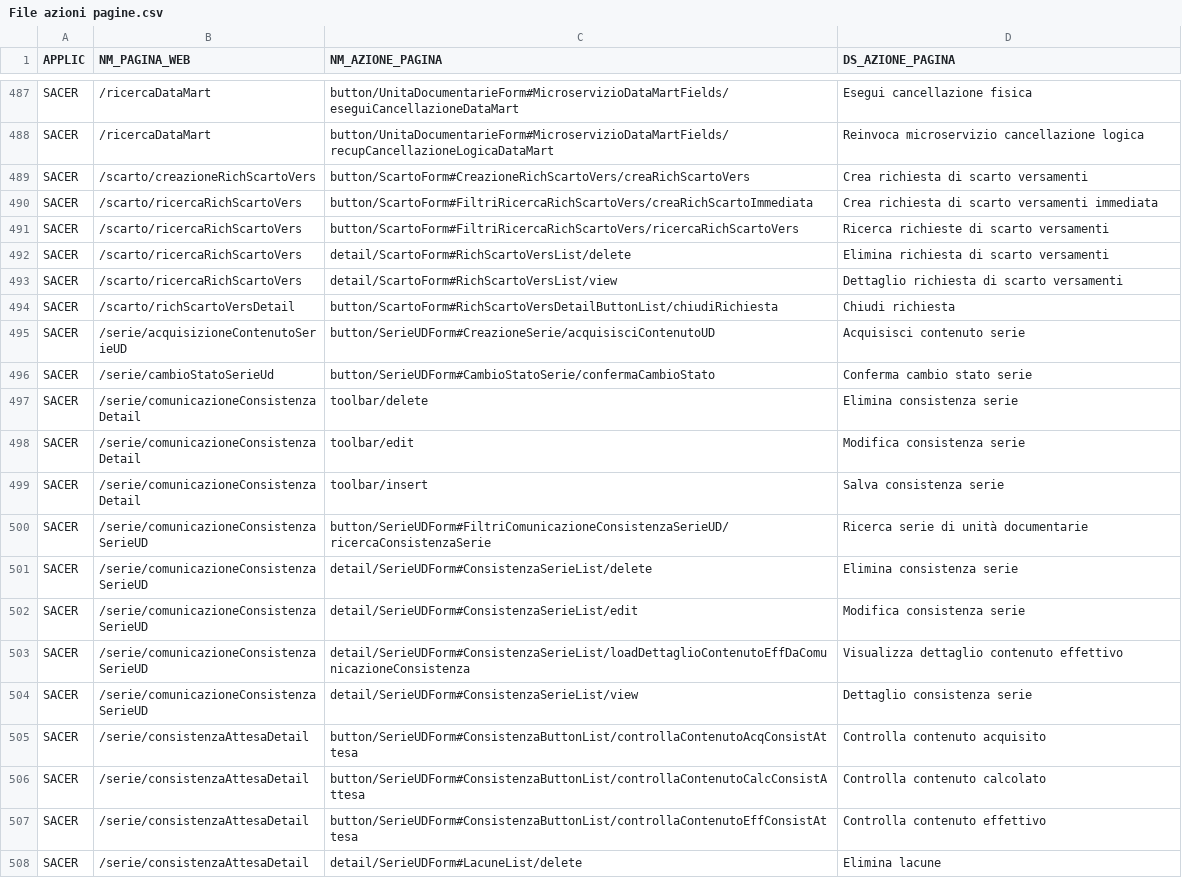
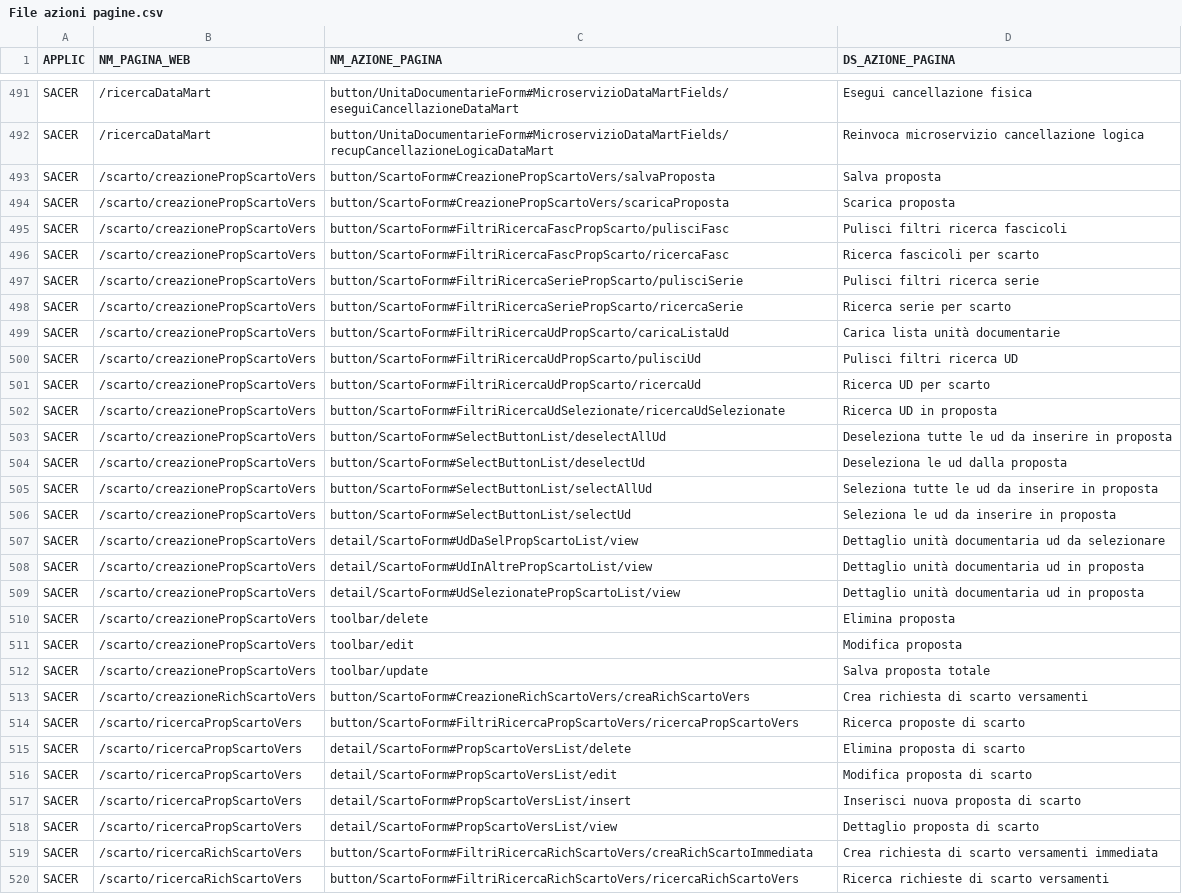
Before and after one commit to RegioneER/parer-sacer-csv, a CSV file: File azioni pagine.csv, drawn as a sheet; only a part is shown, gaps mark what is left out; the shorter side is filled out with more unchanged rows; the diff covers the shown part only.

```diff
--- a/File azioni pagine.csv
+++ b/File azioni pagine.csv
@@ -488,3 +492,28 @@
 "SACER";"/ricercaDataMart";"button/UnitaDocumentarieForm#MicroservizioDataMartFields/recupCancellazioneLogicaDataMart";"Reinvoca microservizio cancellazione logica"
+"SACER";"/scarto/creazionePropScartoVers";"button/ScartoForm#CreazionePropScartoVers/salvaProposta";"Salva proposta"
+"SACER";"/scarto/creazionePropScartoVers";"button/ScartoForm#CreazionePropScartoVers/scaricaProposta";"Scarica proposta"
+"SACER";"/scarto/creazionePropScartoVers";"button/ScartoForm#FiltriRicercaFascPropScarto/pulisciFasc";"Pulisci filtri ricerca fascicoli"
+"SACER";"/scarto/creazionePropScartoVers";"button/ScartoForm#FiltriRicercaFascPropScarto/ricercaFasc";"Ricerca fascicoli per scarto"
+"SACER";"/scarto/creazionePropScartoVers";"button/ScartoForm#FiltriRicercaSeriePropScarto/pulisciSerie";"Pulisci filtri ricerca serie"
+"SACER";"/scarto/creazionePropScartoVers";"button/ScartoForm#FiltriRicercaSeriePropScarto/ricercaSerie";"Ricerca serie per scarto"
+"SACER";"/scarto/creazionePropScartoVers";"button/ScartoForm#FiltriRicercaUdPropScarto/caricaListaUd";"Carica lista unità documentarie"
+"SACER";"/scarto/creazionePropScartoVers";"button/ScartoForm#FiltriRicercaUdPropScarto/pulisciUd";"Pulisci filtri ricerca UD"
+"SACER";"/scarto/creazionePropScartoVers";"button/ScartoForm#FiltriRicercaUdPropScarto/ricercaUd";"Ricerca UD per scarto"
+"SACER";"/scarto/creazionePropScartoVers";"button/ScartoForm#FiltriRicercaUdSelezionate/ricercaUdSelezionate";"Ricerca UD in proposta"
+"SACER";"/scarto/creazionePropScartoVers";"button/ScartoForm#SelectButtonList/deselectAllUd";"Deseleziona tutte le ud da inserire in proposta"
+"SACER";"/scarto/creazionePropScartoVers";"button/ScartoForm#SelectButtonList/deselectUd";"Deseleziona le ud dalla proposta"
+"SACER";"/scarto/creazionePropScartoVers";"button/ScartoForm#SelectButtonList/selectAllUd";"Seleziona tutte le ud da inserire in proposta"
+"SACER";"/scarto/creazionePropScartoVers";"button/ScartoForm#SelectButtonList/selectUd";"Seleziona le ud da inserire in proposta"
+"SACER";"/scarto/creazionePropScartoVers";"detail/ScartoForm#UdDaSelPropScartoList/view";"Dettaglio unità documentaria ud da selezionare"
+"SACER";"/scarto/creazionePropScartoVers";"detail/ScartoForm#UdInAltrePropScartoList/view";"Dettaglio unità documentaria ud in proposta"
+"SACER";"/scarto/creazionePropScartoVers";"detail/ScartoForm#UdSelezionatePropScartoList/view";"Dettaglio unità documentaria ud in proposta"
+"SACER";"/scarto/creazionePropScartoVers";"toolbar/delete";"Elimina proposta"
+"SACER";"/scarto/creazionePropScartoVers";"toolbar/edit";"Modifica proposta"
+"SACER";"/scarto/creazionePropScartoVers";"toolbar/update";"Salva proposta totale"
 "SACER";"/scarto/creazioneRichScartoVers";"button/ScartoForm#CreazioneRichScartoVers/creaRichScartoVers";"Crea richiesta di scarto versamenti"
+"SACER";"/scarto/ricercaPropScartoVers";"button/ScartoForm#FiltriRicercaPropScartoVers/ricercaPropScartoVers";"Ricerca proposte di scarto"
+"SACER";"/scarto/ricercaPropScartoVers";"detail/ScartoForm#PropScartoVersList/delete";"Elimina proposta di scarto"
+"SACER";"/scarto/ricercaPropScartoVers";"detail/ScartoForm#PropScartoVersList/edit";"Modifica proposta di scarto"
+"SACER";"/scarto/ricercaPropScartoVers";"detail/ScartoForm#PropScartoVersList/insert";"Inserisci nuova proposta di scarto"
+"SACER";"/scarto/ricercaPropScartoVers";"detail/ScartoForm#PropScartoVersList/view";"Dettaglio proposta di scarto"
 "SACER";"/scarto/ricercaRichScartoVers";"button/ScartoForm#FiltriRicercaRichScartoVers/creaRichScartoImmediata";"Crea richiesta di scarto versamenti immediata"
```
Also changed, not shown: 17 added rows and 6 removed rows elsewhere in this file, File pagine web.csv.
